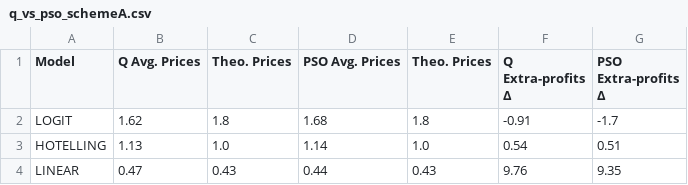
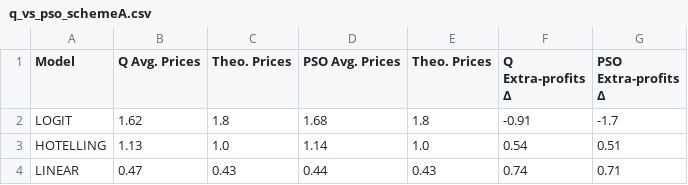
Before and after one commit to Aheer-Sravon/Pricing-Competition, a CSV file: results/q_vs_pso_schemeA.csv, drawn as a sheet.

```diff
--- a/results/q_vs_pso_schemeA.csv
+++ b/results/q_vs_pso_schemeA.csv
@@ -3,2 +3,2 @@ LOGIT,1.62,1.8,1.68,1.8,-0.91,-1.7
 HOTELLING,1.13,1.0,1.14,1.0,0.54,0.51
-LINEAR,0.47,0.43,0.44,0.43,9.76,9.35
+LINEAR,0.47,0.43,0.44,0.43,0.74,0.71
```
Also changed, not shown: 6 other files.
